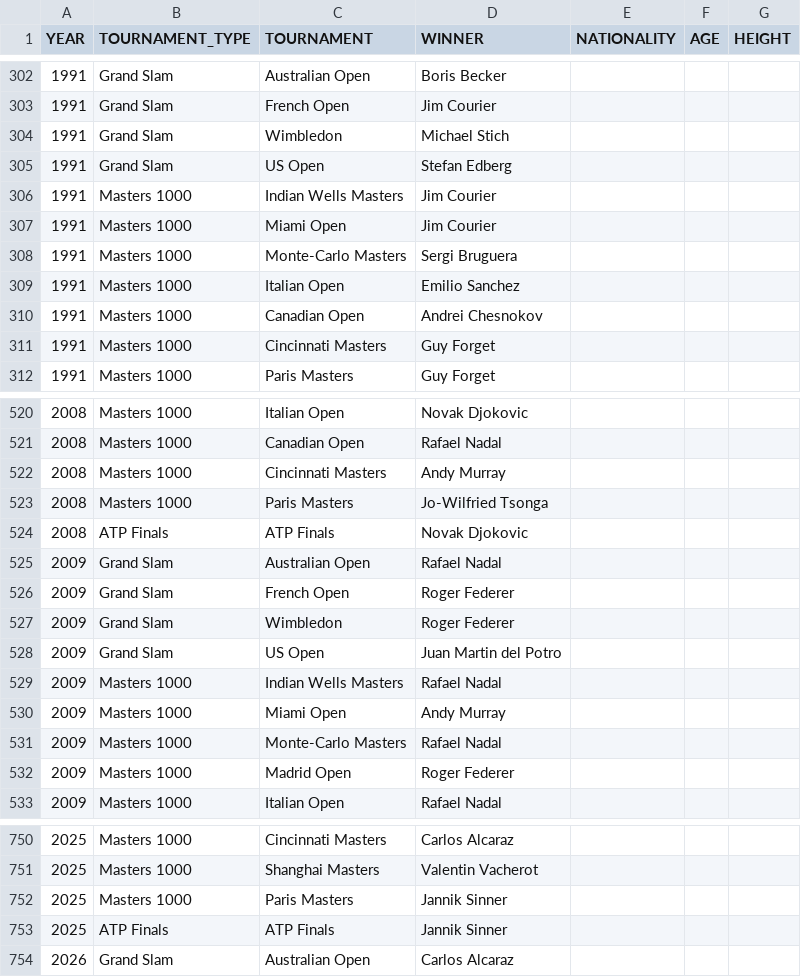
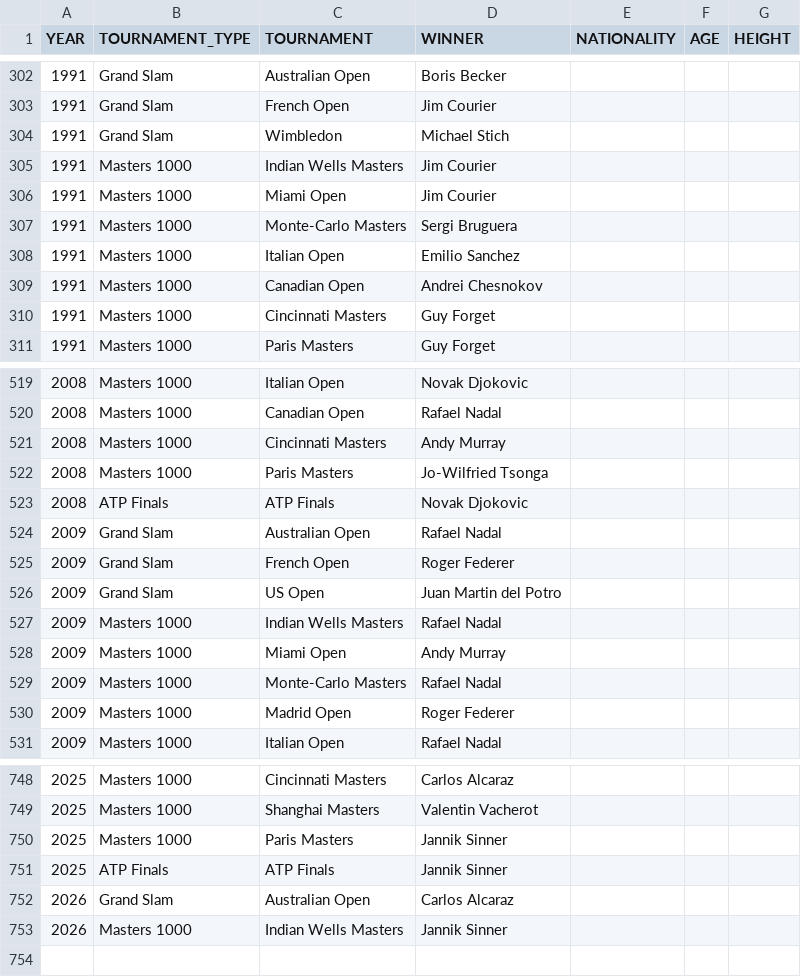
Before and after one commit to NielsMinssen/GrandSlamChampions, a CSV file: data/tennis/scrap_results.csv, drawn as a sheet; only a part is shown, gaps mark what is left out; removed rows and columns are numbered as before the commit, all else as after; the diff names each change by its address in the sheet, - before the commit and + after, or states it on an @@ line.

```diff
--- a/data/tennis/scrap_results.csv
+++ b/data/tennis/scrap_results.csv
-row 305: 1991 | Grand Slam | US Open | Stefan Edberg
-row 527: 2009 | Grand Slam | Wimbledon | Roger Federer
+row 753: 2026 | Masters 1000 | Indian Wells Masters | Jannik Sinner
```
Also changed, not shown: data/tennis/scrap_results_aggregated.csv.
